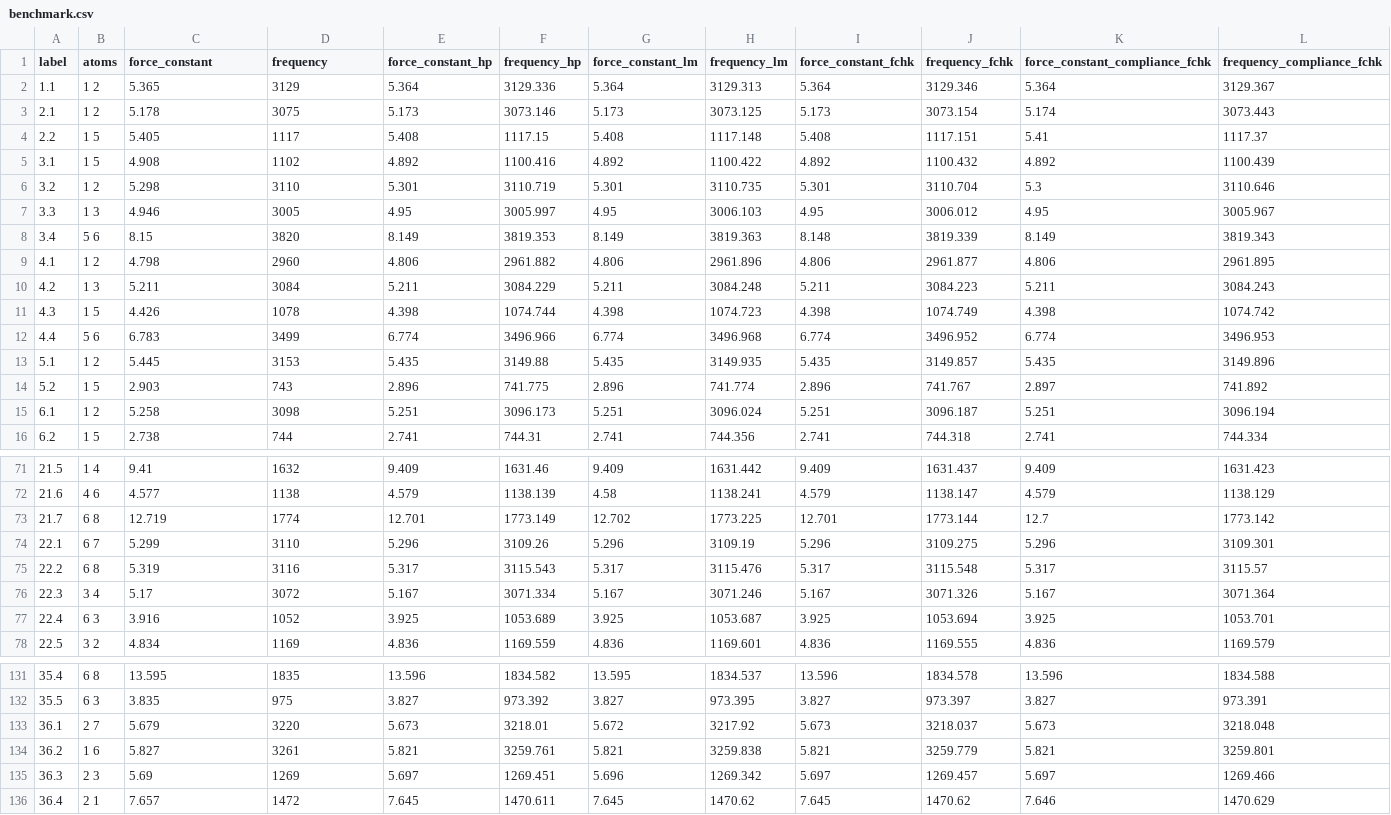
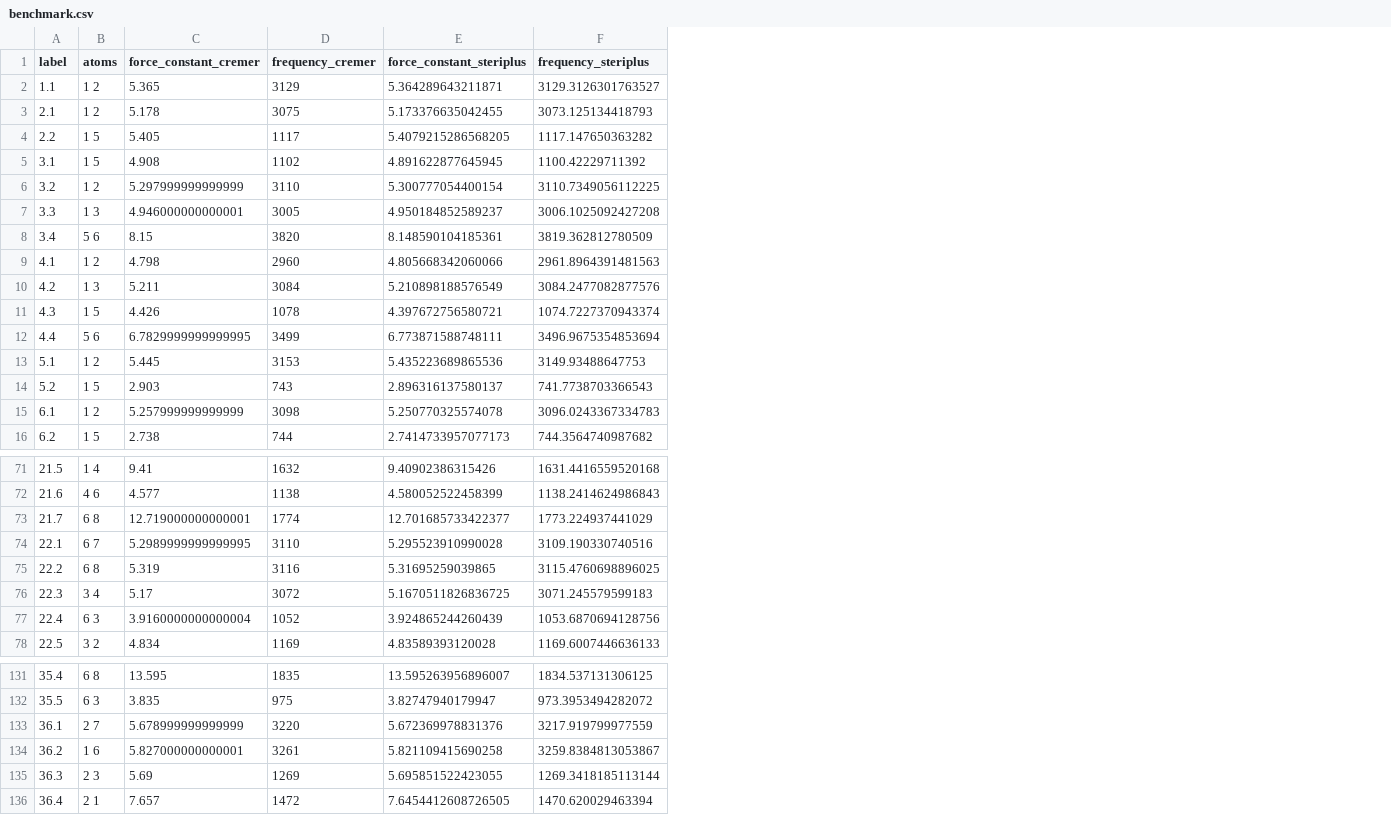
Before and after one commit to digital-chemistry-laboratory/morfeus, a CSV file: docs/benchmarks/local_force/benchmark.csv, drawn as a sheet; only a part is shown, gaps mark what is left out; removed rows and columns are numbered as before the commit, all else as after; the diff covers the shown part only; the diff names each change by its address in the sheet, - before the commit and + after, or states it on an @@ line.

Commit message:
Update local modes documentation.

```diff
--- a/docs/benchmarks/local_force/benchmark.csv
+++ b/docs/benchmarks/local_force/benchmark.csv
-column E (force_constant_hp), rows 2-16: 5.364 | 5.173 | 5.408 | 4.892 | 5.301 | 4.95 | 8.149 | 4.806 | 5.211 | 4.398 | 6.774 | 5.435 | 2.896 | 5.251 | 2.741; rows 71-78: 9.409 | 4.579 | 12.701 | 5.296 | 5.317 | 5.167 | 3.925 | 4.836; rows 131-136: 13.596 | 3.827 | 5.673 | 5.821 | 5.697 | 7.645
-column F (frequency_hp), rows 2-16: 3129.336 | 3073.146 | 1117.15 | 1100.416 | 3110.719 | 3005.997 | 3819.353 | 2961.882 | 3084.229 | 1074.744 | 3496.966 | 3149.88 | 741.775 | 3096.173 | 744.31; rows 71-78: 1631.46 | 1138.139 | 1773.149 | 3109.26 | 3115.543 | 3071.334 | 1053.689 | 1169.559; rows 131-136: 1834.582 | 973.392 | 3218.01 | 3259.761 | 1269.451 | 1470.611
-column G (force_constant_lm), rows 2-16: 5.364 | 5.173 | 5.408 | 4.892 | 5.301 | 4.95 | 8.149 | 4.806 | 5.211 | 4.398 | 6.774 | 5.435 | 2.896 | 5.251 | 2.741; rows 71-78: 9.409 | 4.58 | 12.702 | 5.296 | 5.317 | 5.167 | 3.925 | 4.836; rows 131-136: 13.595 | 3.827 | 5.672 | 5.821 | 5.696 | 7.645
-column H (frequency_lm), rows 2-16: 3129.313 | 3073.125 | 1117.148 | 1100.422 | 3110.735 | 3006.103 | 3819.363 | 2961.896 | 3084.248 | 1074.723 | 3496.968 | 3149.935 | 741.774 | 3096.024 | 744.356; rows 71-78: 1631.442 | 1138.241 | 1773.225 | 3109.19 | 3115.476 | 3071.246 | 1053.687 | 1169.601; rows 131-136: 1834.537 | 973.395 | 3217.92 | 3259.838 | 1269.342 | 1470.62
-column I (force_constant_fchk), rows 2-16: 5.364 | 5.173 | 5.408 | 4.892 | 5.301 | 4.95 | 8.148 | 4.806 | 5.211 | 4.398 | 6.774 | 5.435 | 2.896 | 5.251 | 2.741; rows 71-78: 9.409 | 4.579 | 12.701 | 5.296 | 5.317 | 5.167 | 3.925 | 4.836; rows 131-136: 13.596 | 3.827 | 5.673 | 5.821 | 5.697 | 7.645
-column J (frequency_fchk), rows 2-16: 3129.346 | 3073.154 | 1117.151 | 1100.432 | 3110.704 | 3006.012 | 3819.339 | 2961.877 | 3084.223 | 1074.749 | 3496.952 | 3149.857 | 741.767 | 3096.187 | 744.318; rows 71-78: 1631.437 | 1138.147 | 1773.144 | 3109.275 | 3115.548 | 3071.326 | 1053.694 | 1169.555; rows 131-136: 1834.578 | 973.397 | 3218.037 | 3259.779 | 1269.457 | 1470.62
-column K (force_constant_compliance_fchk), rows 2-16: 5.364 | 5.174 | 5.41 | 4.892 | 5.3 | 4.95 | 8.149 | 4.806 | 5.211 | 4.398 | 6.774 | 5.435 | 2.897 | 5.251 | 2.741; rows 71-78: 9.409 | 4.579 | 12.7 | 5.296 | 5.317 | 5.167 | 3.925 | 4.836; rows 131-136: 13.596 | 3.827 | 5.673 | 5.821 | 5.697 | 7.646
-column L (frequency_compliance_fchk), rows 2-16: 3129.367 | 3073.443 | 1117.37 | 1100.439 | 3110.646 | 3005.967 | 3819.343 | 2961.895 | 3084.243 | 1074.742 | 3496.953 | 3149.896 | 741.892 | 3096.194 | 744.334; rows 71-78: 1631.423 | 1138.129 | 1773.142 | 3109.301 | 3115.57 | 3071.364 | 1053.701 | 1169.579; rows 131-136: 1834.588 | 973.391 | 3218.048 | 3259.801 | 1269.466 | 1470.629
+column E (force_constant_steriplus), rows 2-16: 5.364289643211871 | 5.173376635042455 | 5.4079215286568205 | 4.891622877645945 | 5.300777054400154 | 4.950184852589237 | 8.148590104185361 | 4.805668342060066 | 5.210898188576549 | 4.397672756580721 | 6.773871588748111 | 5.435223689865536 | 2.896316137580137 | 5.250770325574078 | 2.7414733957077173; rows 71-78: 9.40902386315426 | 4.580052522458399 | 12.701685733422377 | 5.295523910990028 | 5.31695259039865 | 5.1670511826836725 | 3.924865244260439 | 4.83589393120028; rows 131-136: 13.595263956896007 | 3.82747940179947 | 5.672369978831376 | 5.821109415690258 | 5.695851522423055 | 7.6454412608726505
+column F (frequency_steriplus), rows 2-16: 3129.3126301763527 | 3073.125134418793 | 1117.147650363282 | 1100.42229711392 | 3110.7349056112225 | 3006.1025092427208 | 3819.362812780509 | 2961.8964391481563 | 3084.2477082877576 | 1074.7227370943374 | 3496.9675354853694 | 3149.93488647753 | 741.7738703366543 | 3096.0243367334783 | 744.3564740987682; rows 71-78: 1631.4416559520168 | 1138.2414624986843 | 1773.224937441029 | 3109.190330740516 | 3115.4760698896025 | 3071.245579599183 | 1053.6870694128756 | 1169.6007446636133; rows 131-136: 1834.537131306125 | 973.3953494282072 | 3217.919799977559 | 3259.8384813053867 | 1269.3418185113144 | 1470.620029463394
-C1: force_constant
+C1: force_constant_cremer
-D1: frequency
+D1: frequency_cremer
-C6 (force_constant_cremer): 5.298
+C6 (force_constant_cremer): 5.297999999999999
-C7 (force_constant_cremer): 4.946
+C7 (force_constant_cremer): 4.946000000000001
-C12 (force_constant_cremer): 6.783
+C12 (force_constant_cremer): 6.7829999999999995
-C15 (force_constant_cremer): 5.258
+C15 (force_constant_cremer): 5.257999999999999
-C73 (force_constant_cremer): 12.719
+C73 (force_constant_cremer): 12.719000000000001
-C74 (force_constant_cremer): 5.299
+C74 (force_constant_cremer): 5.2989999999999995
-C77 (force_constant_cremer): 3.916
+C77 (force_constant_cremer): 3.9160000000000004
-C133 (force_constant_cremer): 5.679
+C133 (force_constant_cremer): 5.678999999999999
-C134 (force_constant_cremer): 5.827
+C134 (force_constant_cremer): 5.827000000000001
```
Also changed, not shown: 26 edited cells elsewhere in this file, 10 other files.
